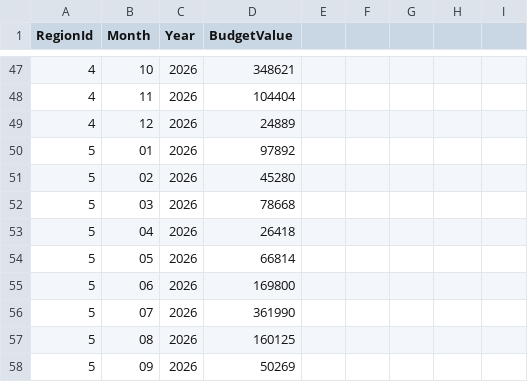
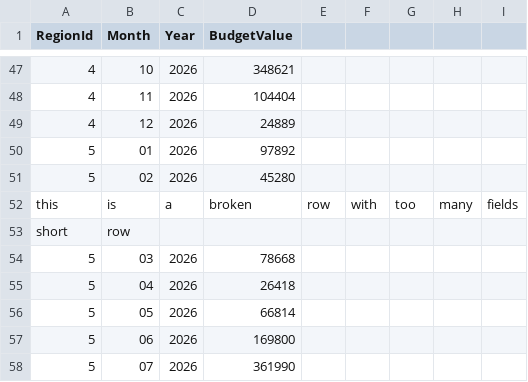
Before and after one commit to hpenumatsa/Thesis_testbed_data, a CSV file: budget.csv, drawn as a sheet; only a part is shown, gaps mark what is left out; the shorter side is filled out with more unchanged rows.

Commit message:
INJ070 F04 TB07_budget - Inserted 2 malformed rows

```diff
--- a/budget.csv
+++ b/budget.csv
@@ -51,2 +51,4 @@
 "5","02","2026","45280"
+this,is,a,broken,row,with,too,many,fields
+short,row
 "5","03","2026","78668"
```
